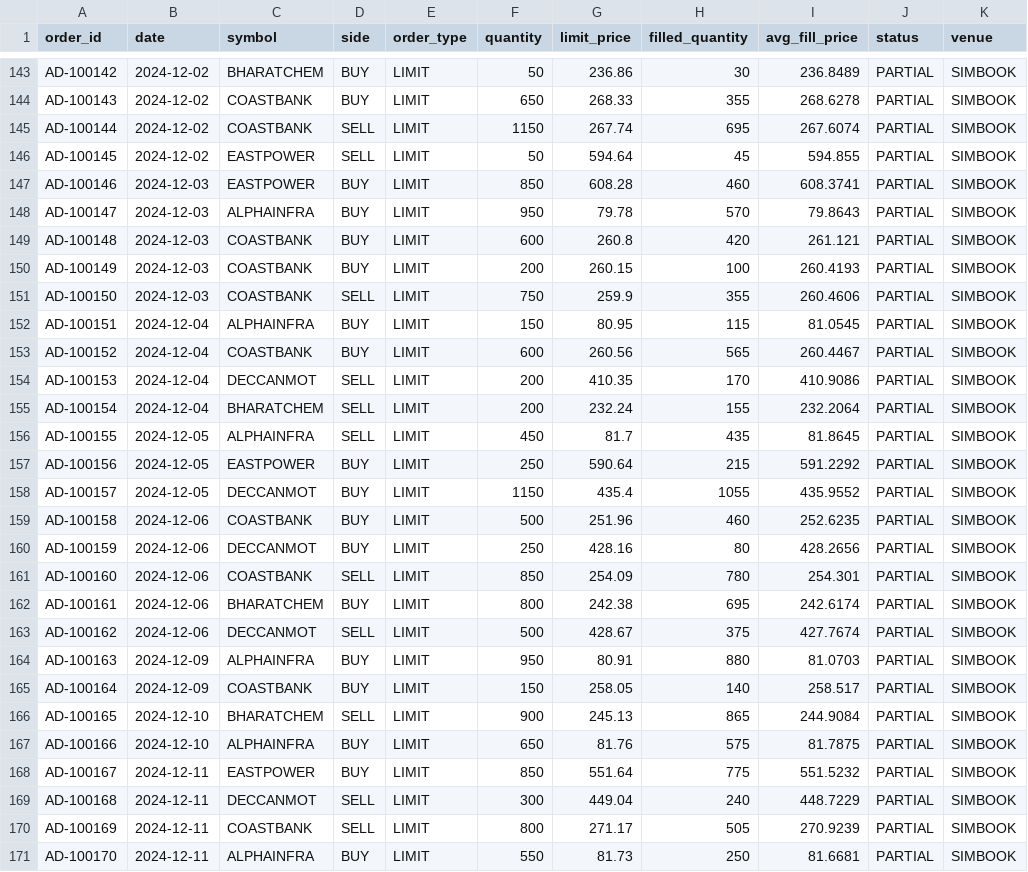
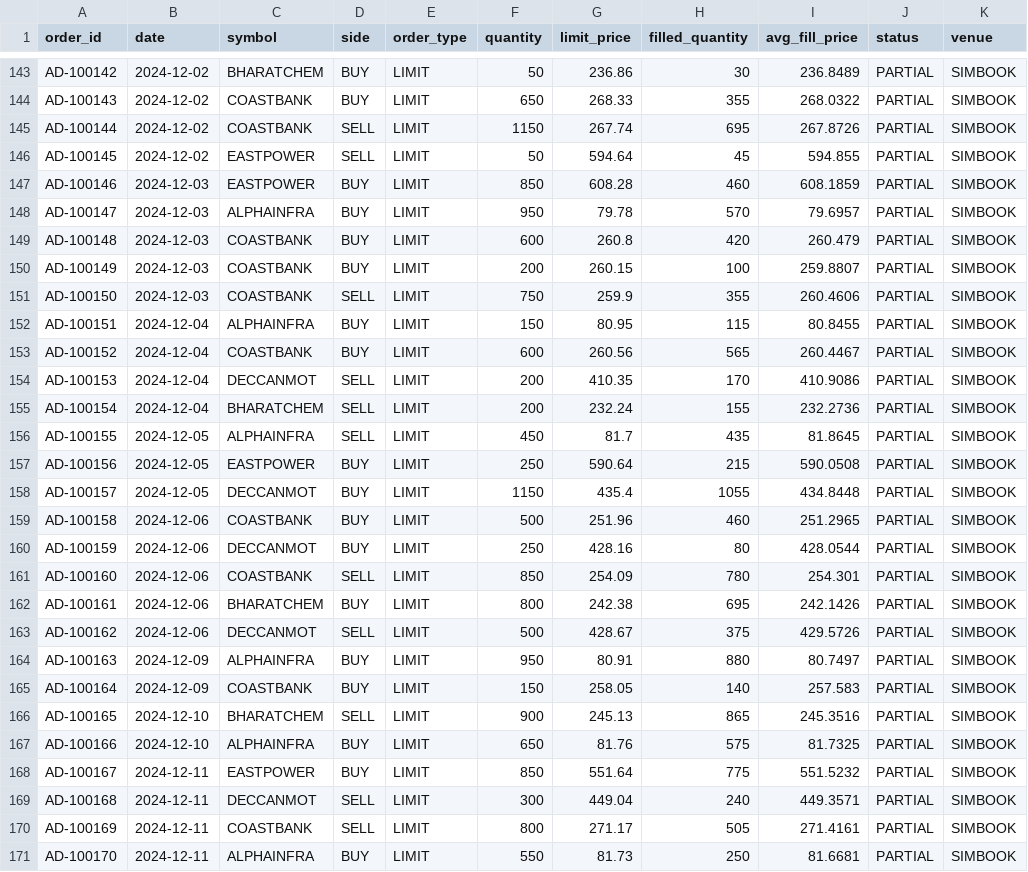
Before and after one commit to shail-eesh/AISystemsLearningProgram, a CSV file: common/data/samples/orders_sample.csv, drawn as a sheet; only a part is shown, gaps mark what is left out; the diff covers the shown part only; the diff names each change by its address in the sheet, - before the commit and + after, or states it on an @@ line.

```diff
--- a/common/data/samples/orders_sample.csv
+++ b/common/data/samples/orders_sample.csv
-I144 (avg_fill_price): 268.6278
+I144 (avg_fill_price): 268.0322
-I145 (avg_fill_price): 267.6074
+I145 (avg_fill_price): 267.8726
-I147 (avg_fill_price): 608.3741
+I147 (avg_fill_price): 608.1859
-I148 (avg_fill_price): 79.8643
+I148 (avg_fill_price): 79.6957
-I149 (avg_fill_price): 261.121
+I149 (avg_fill_price): 260.479
-I150 (avg_fill_price): 260.4193
+I150 (avg_fill_price): 259.8807
-I152 (avg_fill_price): 81.0545
+I152 (avg_fill_price): 80.8455
-I155 (avg_fill_price): 232.2064
+I155 (avg_fill_price): 232.2736
-I157 (avg_fill_price): 591.2292
+I157 (avg_fill_price): 590.0508
-I158 (avg_fill_price): 435.9552
+I158 (avg_fill_price): 434.8448
-I159 (avg_fill_price): 252.6235
+I159 (avg_fill_price): 251.2965
-I160 (avg_fill_price): 428.2656
+I160 (avg_fill_price): 428.0544
-I162 (avg_fill_price): 242.6174
+I162 (avg_fill_price): 242.1426
-I163 (avg_fill_price): 427.7674
+I163 (avg_fill_price): 429.5726
-I164 (avg_fill_price): 81.0703
+I164 (avg_fill_price): 80.7497
-I165 (avg_fill_price): 258.517
+I165 (avg_fill_price): 257.583
-I166 (avg_fill_price): 244.9084
+I166 (avg_fill_price): 245.3516
-I167 (avg_fill_price): 81.7875
+I167 (avg_fill_price): 81.7325
-I169 (avg_fill_price): 448.7229
+I169 (avg_fill_price): 449.3571
-I170 (avg_fill_price): 270.9239
+I170 (avg_fill_price): 271.4161
```
Also changed, not shown: 87 edited cells elsewhere in this file, common/data/samples/nse_bhavcopy_sample.csv, 27 other files.
